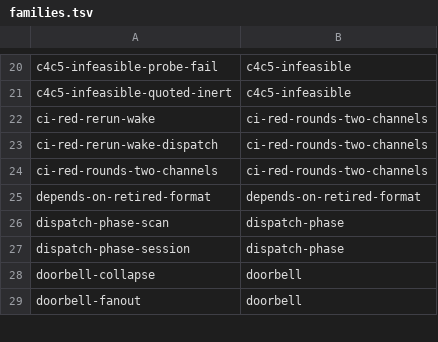
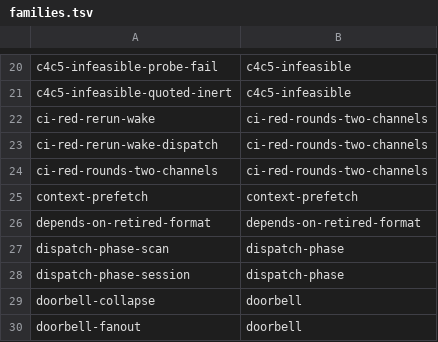
Before and after one commit to teststuffstash/homelab, a TSV file: agents/replay/families.tsv, drawn as a sheet; only a part is shown, gaps mark what is left out; the diff names each change by its address in the sheet, - before the commit and + after, or states it on an @@ line.

Commit message:
context pre-fetch: pre-read directive channel via REST before pod create (#1175)
Adds the mechanism half of #1069: in the dispatch pre-flight, before any pod
is created, pre-read the issue + comments via REST API (never GraphQL) and
materialize into /work/issue.md as a prelude to the pod command.

- agents/agent-session.sh: context-prefetch block in the pre-flight section
  - Fetches issue title/body/labels via gh api REST
  - Fetches comments via gh api REST (paginated)
  - Unreadable (error/403/empty) => exit 0 (defer, not strike)
  - Materializes as base64 prelude writing /work/issue.md
  - Env card gains line pointing at /work/issue.md
- agents/replay/fixtures/context-prefetch/: replay fixture
- agents/replay/families.tsv: register fixture
- agents/replay/README.md: regenerate index

Round 1 scope per operator direction: issue.md + defer only (first row of
the context-PREFETCH table).

Agent-Harness: goose
Agent-Model: deepseek/deepseek-v4-flash

```diff
--- a/agents/replay/families.tsv
+++ b/agents/replay/families.tsv
+row 25: context-prefetch | context-prefetch
```
Also changed, not shown: 8 other files.
